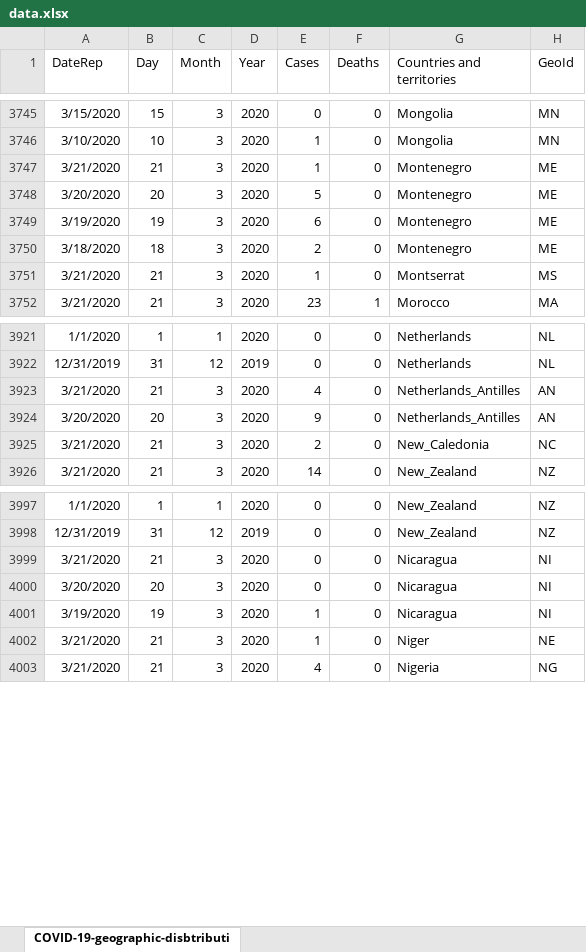
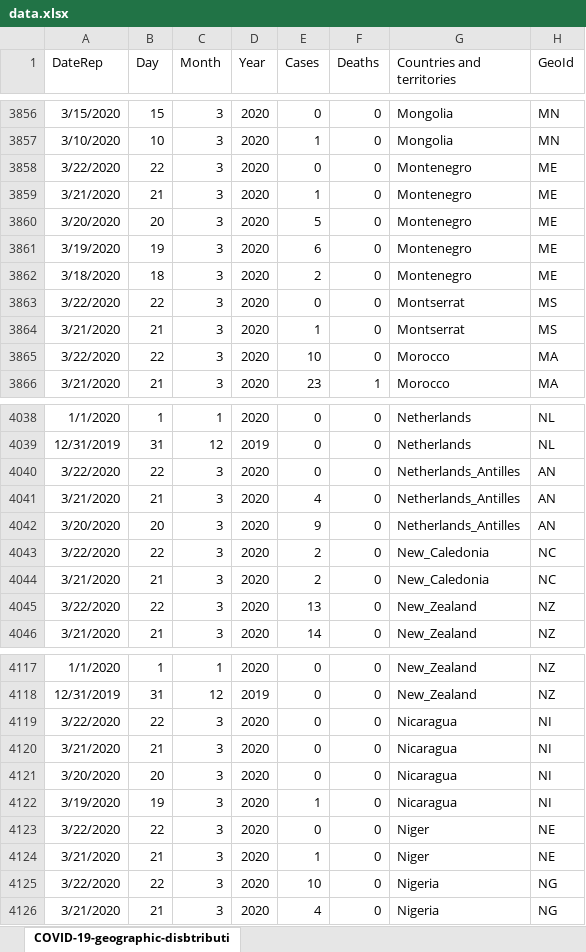
Before and after one commit to rafaelvalero/covid_forecast, an Excel workbook: data/data.xlsx, sheet COVID-19-geographic-disbtributi, drawn as a sheet; only a part is shown, gaps mark what is left out; values as stored, in another font and other column widths than the file's, no borders; the diff covers the shown part only; the diff names each change by its address in the sheet, - before the commit and + after, or states it on an @@ line.

```diff
--- a/data/data.xlsx (sheet COVID-19-geographic-disbtributi)
+++ b/data/data.xlsx (sheet COVID-19-geographic-disbtributi)
+row 3858: 3/22/2020 | 22 | 3 | 2020 | 0 | 0 | Montenegro | ME
+row 3863: 3/22/2020 | 22 | 3 | 2020 | 0 | 0 | Montserrat | MS
+row 3865: 3/22/2020 | 22 | 3 | 2020 | 10 | 0 | Morocco | MA
+row 4040: 3/22/2020 | 22 | 3 | 2020 | 0 | 0 | Netherlands_Antilles | AN
+row 4043: 3/22/2020 | 22 | 3 | 2020 | 2 | 0 | New_Caledonia | NC
+row 4045: 3/22/2020 | 22 | 3 | 2020 | 13 | 0 | New_Zealand | NZ
+row 4119: 3/22/2020 | 22 | 3 | 2020 | 0 | 0 | Nicaragua | NI
+row 4123: 3/22/2020 | 22 | 3 | 2020 | 0 | 0 | Niger | NE
+row 4125: 3/22/2020 | 22 | 3 | 2020 | 10 | 0 | Nigeria | NG
```
Also changed, not shown: 167 added rows and 1 edited cell elsewhere in this sheet, 20 other files.
